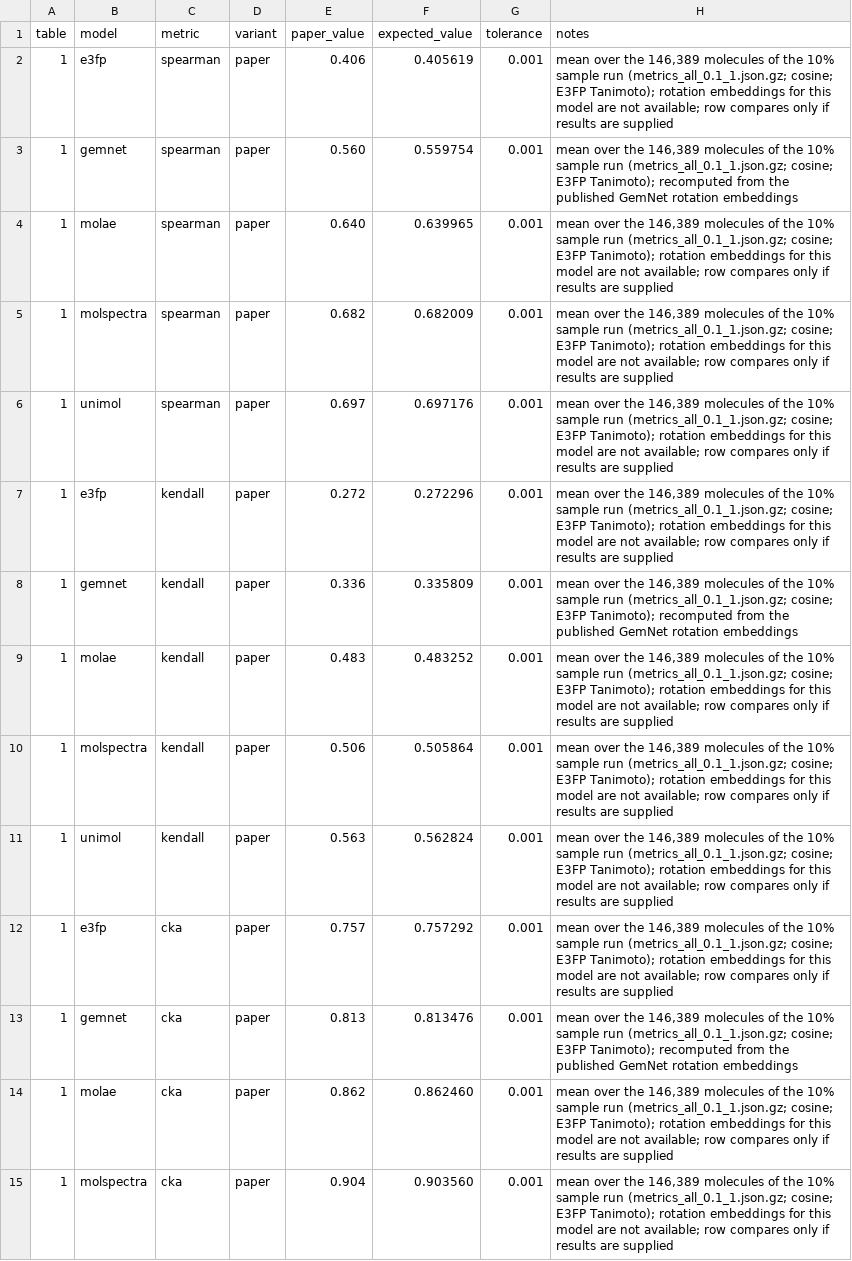
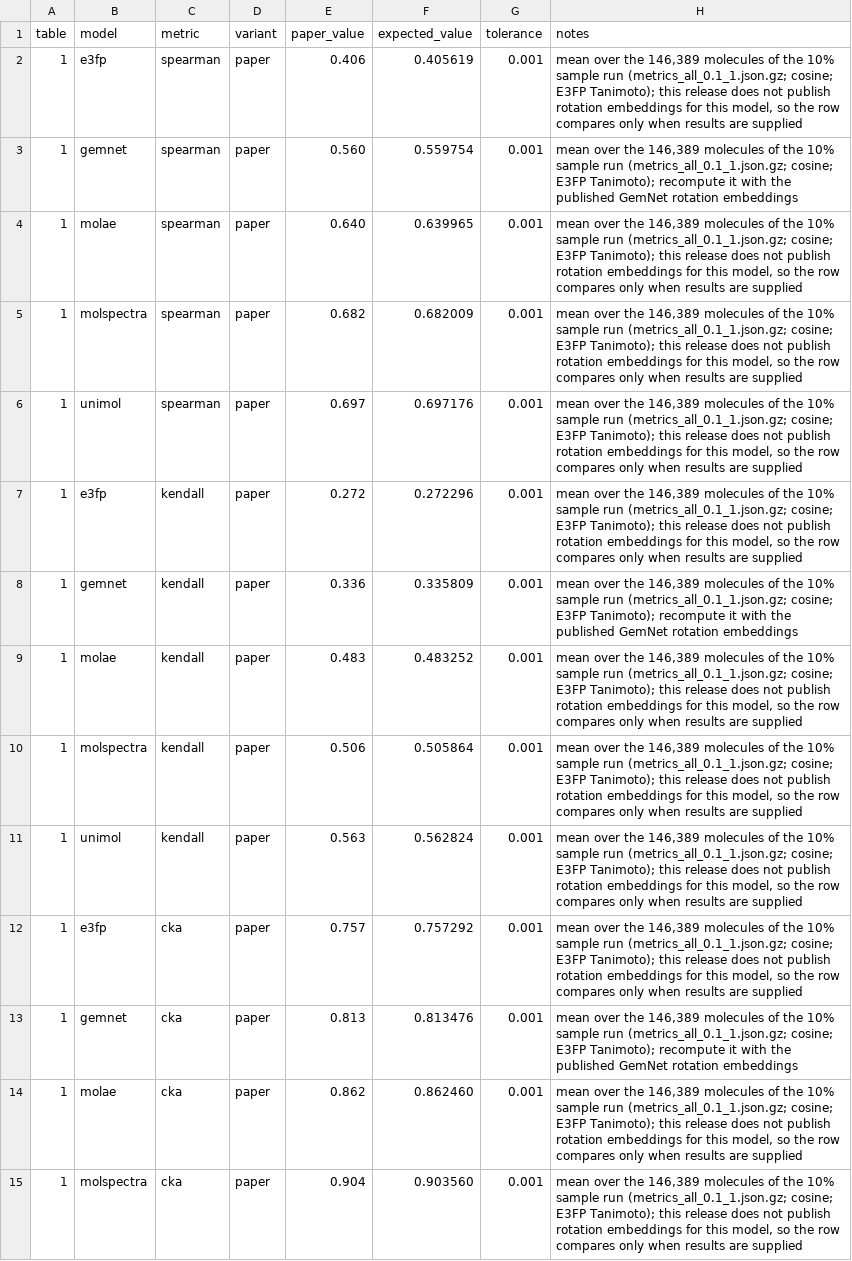
Before and after one commit to ComDec/3DCS, a CSV file: reproduce/table1_geometry/expected.csv, drawn as a sheet; only a part is shown; the diff covers the shown part only; the diff names each change by its address in the sheet, - before the commit and + after, or states it on an @@ line.

```diff
--- a/reproduce/table1_geometry/expected.csv
+++ b/reproduce/table1_geometry/expected.csv
-H2 (notes): …E3FP Tanimoto); rotation embeddings for this model are not available; row compares only if results are…
+H2 (notes): …E3FP Tanimoto); this release does not publish rotation embeddings for this model, so the row compares only when results are…
-H3 (notes): …E3FP Tanimoto); recomputed from the published…
+H3 (notes): …E3FP Tanimoto); recompute it with the published…
-H4:H7 (notes): …E3FP Tanimoto); rotation embeddings for this model are not available; row compares only if results are…
+H4:H7 (notes): …E3FP Tanimoto); this release does not publish rotation embeddings for this model, so the row compares only when results are…
-H8 (notes): …E3FP Tanimoto); recomputed from the published…
+H8 (notes): …E3FP Tanimoto); recompute it with the published…
-H9:H12 (notes): …E3FP Tanimoto); rotation embeddings for this model are not available; row compares only if results are…
+H9:H12 (notes): …E3FP Tanimoto); this release does not publish rotation embeddings for this model, so the row compares only when results are…
-H13 (notes): …E3FP Tanimoto); recomputed from the published…
+H13 (notes): …E3FP Tanimoto); recompute it with the published…
-H14:H15 (notes): …E3FP Tanimoto); rotation embeddings for this model are not available; row compares only if results are…
+H14:H15 (notes): …E3FP Tanimoto); this release does not publish rotation embeddings for this model, so the row compares only when results are…
```
Also changed, not shown: 30 edited cells elsewhere in this file, reproduce/table1_geometry/expected_quick.csv, reproduce/table2_chirality/expected.csv, 21 other files.
